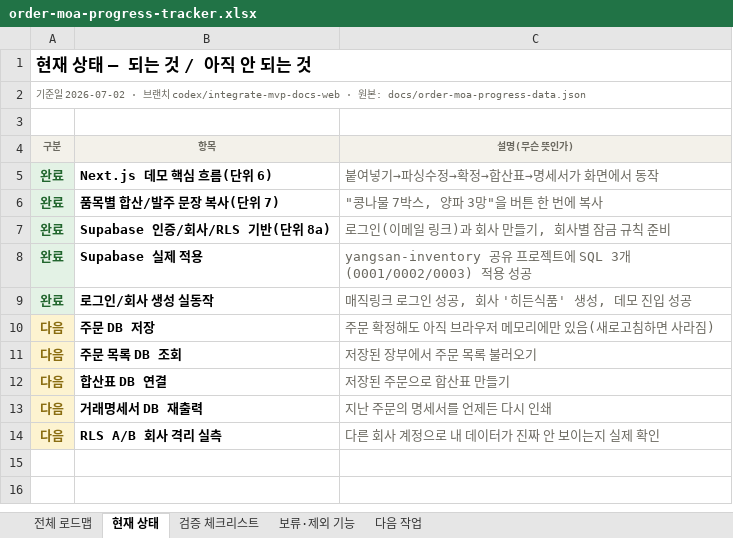
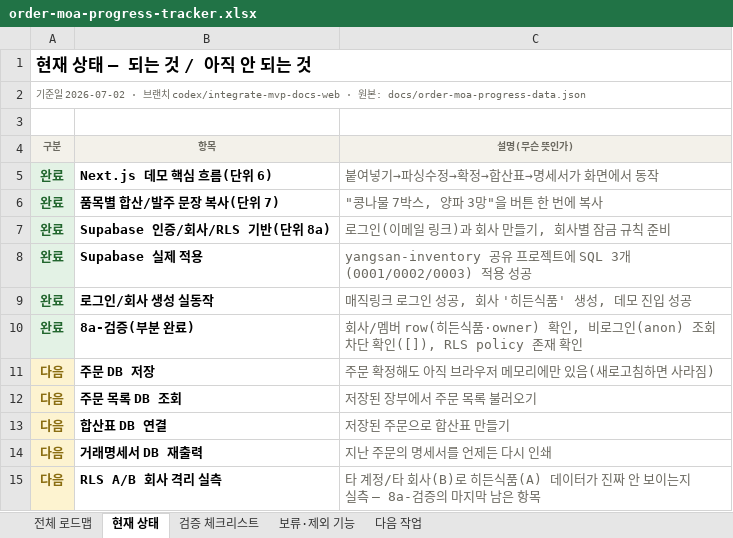
Before and after one commit to ssangyong119-hub/order-moa, an Excel workbook: docs/order-moa-progress-tracker.xlsx, sheet 현재 상태, drawn as a sheet; values as stored, in another font and other column widths than the file's, no borders; addresses are those after the commit; the diff names each change by its address in the sheet, - before the commit and + after, or states it on an @@ line.

```diff
--- a/docs/order-moa-progress-tracker.xlsx (sheet 현재 상태)
+++ b/docs/order-moa-progress-tracker.xlsx (sheet 현재 상태)
+row 10: 완료 | 8a-검증(부분 완료) | 회사/멤버 row(히든식품·owner) 확인, 비로그인(anon) 조회 차단 확인([]), RLS policy 존재 확인
-C15 (설명(무슨 뜻인가)): 다른 회사 계정으로 내 데이터가 진짜 안 보이는지 실제 확인
+C15 (설명(무슨 뜻인가)): 타 계정/타 회사(B)로 히든식품(A) 데이터가 진짜 안 보이는지 실측 — 8a-검증의 마지막 남은 항목
```
Also changed, not shown: sheet 검증 체크리스트, sheet 다음 작업, sheet 전체 로드맵, 7 other files.
